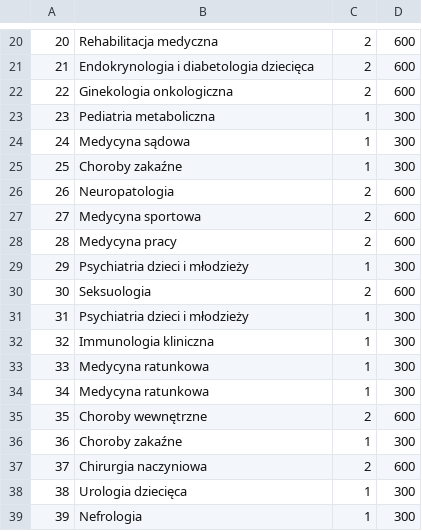
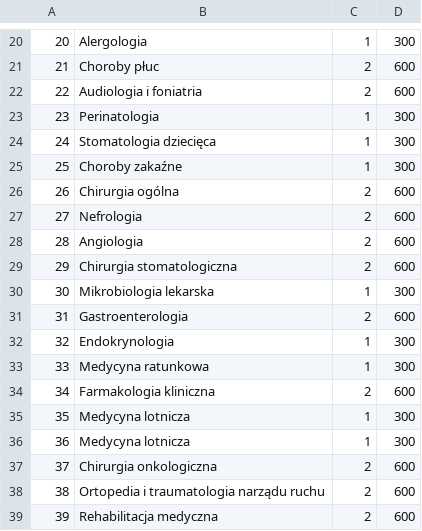
Before and after one commit to Paros998/Baza-i-Hurtownia-Danych-generator-danych-w-JAVA, a CSV file: specjalnosci.csv, drawn as a sheet; only a part is shown, gaps mark what is left out; the diff covers the shown part only.

```diff
--- a/specjalnosci.csv
+++ b/specjalnosci.csv
@@ -20,20 +20,20 @@
-20,Rehabilitacja medyczna,2,600
-21,Endokrynologia i diabetologia dziecięca,2,600
-22,Ginekologia onkologiczna,2,600
-23,Pediatria metaboliczna,1,300
-24,Medycyna sądowa,1,300
+20,Alergologia,1,300
+21,Choroby płuc,2,600
+22,Audiologia i foniatria,2,600
+23,Perinatologia,1,300
+24,Stomatologia dziecięca,1,300
 25,Choroby zakaźne,1,300
-26,Neuropatologia,2,600
-27,Medycyna sportowa,2,600
-28,Medycyna pracy,2,600
-29,Psychiatria dzieci i młodzieży,1,300
-30,Seksuologia,2,600
-31,Psychiatria dzieci i młodzieży,1,300
-32,Immunologia kliniczna,1,300
+26,Chirurgia ogólna,2,600
+27,Nefrologia,2,600
+28,Angiologia,2,600
+29,Chirurgia stomatologiczna,2,600
+30,Mikrobiologia lekarska,1,300
+31,Gastroenterologia,2,600
+32,Endokrynologia,1,300
 33,Medycyna ratunkowa,1,300
-34,Medycyna ratunkowa,1,300
-35,Choroby wewnętrzne,2,600
-36,Choroby zakaźne,1,300
-37,Chirurgia naczyniowa,2,600
-38,Urologia dziecięca,1,300
-39,Nefrologia,1,300
+34,Farmakologia kliniczna,2,600
+35,Medycyna lotnicza,1,300
+36,Medycyna lotnicza,1,300
+37,Chirurgia onkologiczna,2,600
+38,Ortopedia i traumatologia narządu ruchu,2,600
+39,Rehabilitacja medyczna,2,600
```
Also changed, not shown: 159 edited cells elsewhere in this file, choroby.csv, pacjenci.csv, 12 other files.
